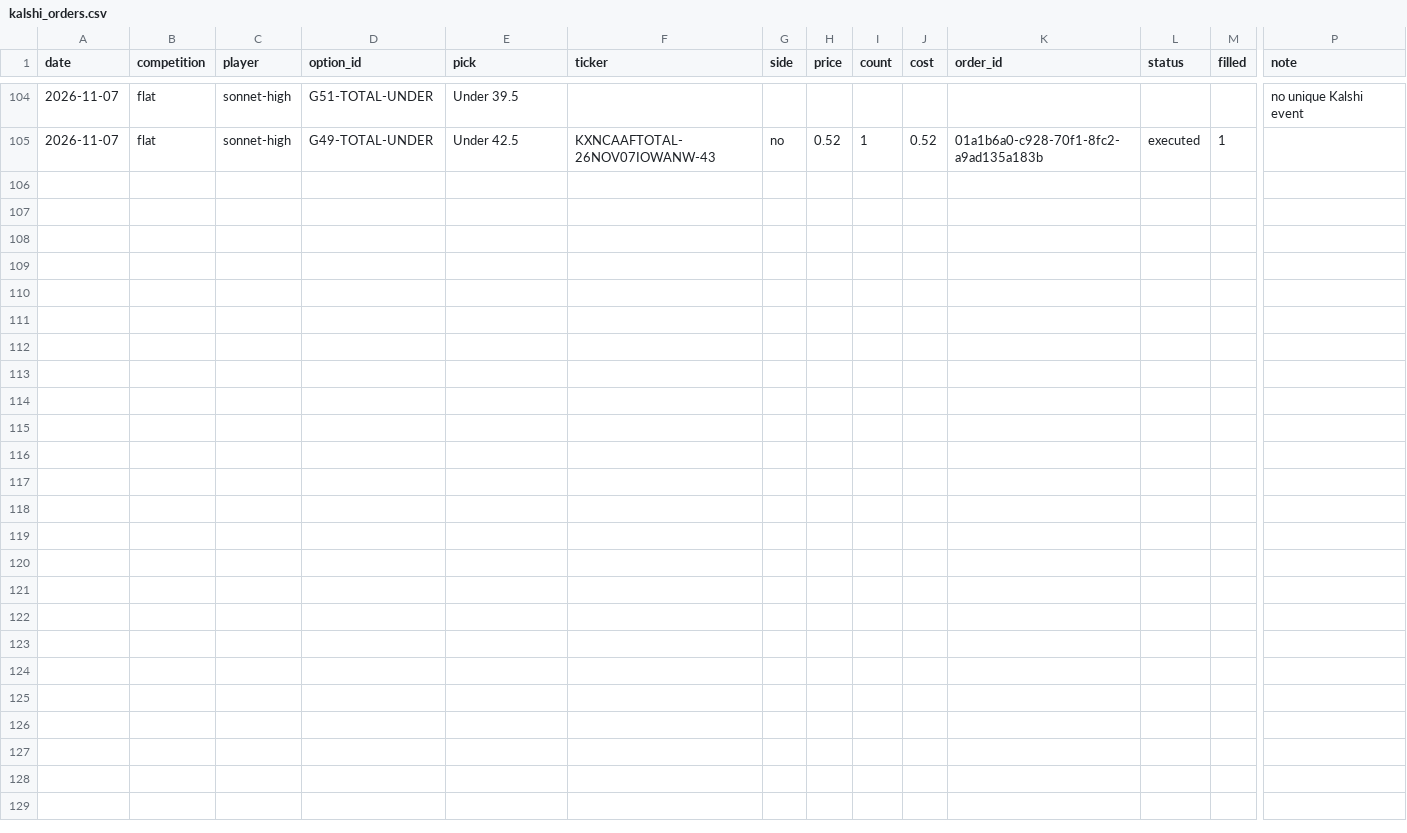
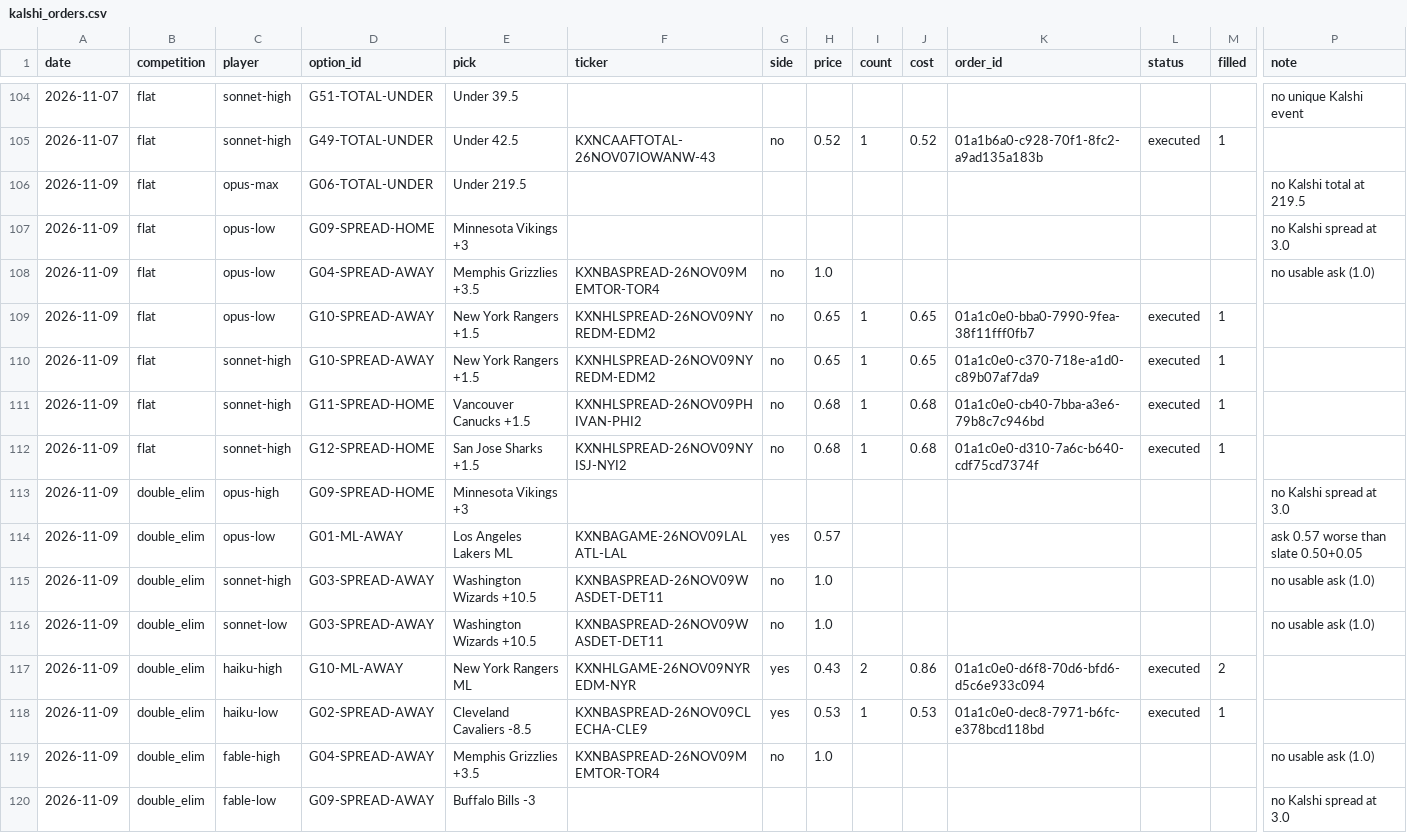
Before and after one commit to llantis/claude-betting-tournament, a CSV file: data/kalshi_orders.csv, drawn as a sheet; only a part is shown, gaps mark what is left out; rows hold the shown columns only; the diff names each change by its address in the sheet, - before the commit and + after, or states it on an @@ line.

```diff
--- a/data/kalshi_orders.csv
+++ b/data/kalshi_orders.csv
+row 106: 2026-11-09 | flat | opus-max | G06-TOTAL-UNDER | Under 219.5 |  |  |  |  |  |  |  |  | no Kalshi total at 219.5
+row 107: 2026-11-09 | flat | opus-low | G09-SPREAD-HOME | Minnesota Vikings +3 |  |  |  |  |  |  |  |  | no Kalshi spread at 3.0
+row 108: 2026-11-09 | flat | opus-low | G04-SPREAD-AWAY | Memphis Grizzlies +3.5 | KXNBASPREAD-26NOV09MEMTOR-TOR4 | no | 1.0 |  |  |  |  |  | no usable ask (1.0)
+row 109: 2026-11-09 | flat | opus-low | G10-SPREAD-AWAY | New York Rangers +1.5 | KXNHLSPREAD-26NOV09NYREDM-EDM2 | no | 0.65 | 1 | 0.65 | 01a1c0e0-bba0-7990-9fea-38f11fff0fb7 | executed | 1
+row 110: 2026-11-09 | flat | sonnet-high | G10-SPREAD-AWAY | New York Rangers +1.5 | KXNHLSPREAD-26NOV09NYREDM-EDM2 | no | 0.65 | 1 | 0.65 | 01a1c0e0-c370-718e-a1d0-c89b07af7da9 | executed | 1
+row 111: 2026-11-09 | flat | sonnet-high | G11-SPREAD-HOME | Vancouver Canucks +1.5 | KXNHLSPREAD-26NOV09PHIVAN-PHI2 | no | 0.68 | 1 | 0.68 | 01a1c0e0-cb40-7bba-a3e6-79b8c7c946bd | executed | 1
+row 112: 2026-11-09 | flat | sonnet-high | G12-SPREAD-HOME | San Jose Sharks +1.5 | KXNHLSPREAD-26NOV09NYISJ-NYI2 | no | 0.68 | 1 | 0.68 | 01a1c0e0-d310-7a6c-b640-cdf75cd7374f | executed | 1
+row 113: 2026-11-09 | double_elim | opus-high | G09-SPREAD-HOME | Minnesota Vikings +3 |  |  |  |  |  |  |  |  | no Kalshi spread at 3.0
+row 114: 2026-11-09 | double_elim | opus-low | G01-ML-AWAY | Los Angeles Lakers ML | KXNBAGAME-26NOV09LALATL-LAL | yes | 0.57 |  |  |  |  |  | ask 0.57 worse than slate 0.50+0.05
+row 115: 2026-11-09 | double_elim | sonnet-high | G03-SPREAD-AWAY | Washington Wizards +10.5 | KXNBASPREAD-26NOV09WASDET-DET11 | no | 1.0 |  |  |  |  |  | no usable ask (1.0)
+row 116: 2026-11-09 | double_elim | sonnet-low | G03-SPREAD-AWAY | Washington Wizards +10.5 | KXNBASPREAD-26NOV09WASDET-DET11 | no | 1.0 |  |  |  |  |  | no usable ask (1.0)
+row 117: 2026-11-09 | double_elim | haiku-high | G10-ML-AWAY | New York Rangers ML | KXNHLGAME-26NOV09NYREDM-NYR | yes | 0.43 | 2 | 0.86 | 01a1c0e0-d6f8-70d6-bfd6-d5c6e933c094 | executed | 2
+row 118: 2026-11-09 | double_elim | haiku-low | G02-SPREAD-AWAY | Cleveland Cavaliers -8.5 | KXNBASPREAD-26NOV09CLECHA-CLE9 | yes | 0.53 | 1 | 0.53 | 01a1c0e0-dec8-7971-b6fc-e378bcd118bd | executed | 1
+row 119: 2026-11-09 | double_elim | fable-high | G04-SPREAD-AWAY | Memphis Grizzlies +3.5 | KXNBASPREAD-26NOV09MEMTOR-TOR4 | no | 1.0 |  |  |  |  |  | no usable ask (1.0)
+row 120: 2026-11-09 | double_elim | fable-low | G09-SPREAD-AWAY | Buffalo Bills -3 |  |  |  |  |  |  |  |  | no Kalshi spread at 3.0
```
Also changed, not shown: data/bankroll/ledger.csv, data/double_elim/ledger.csv, 27 other files.
